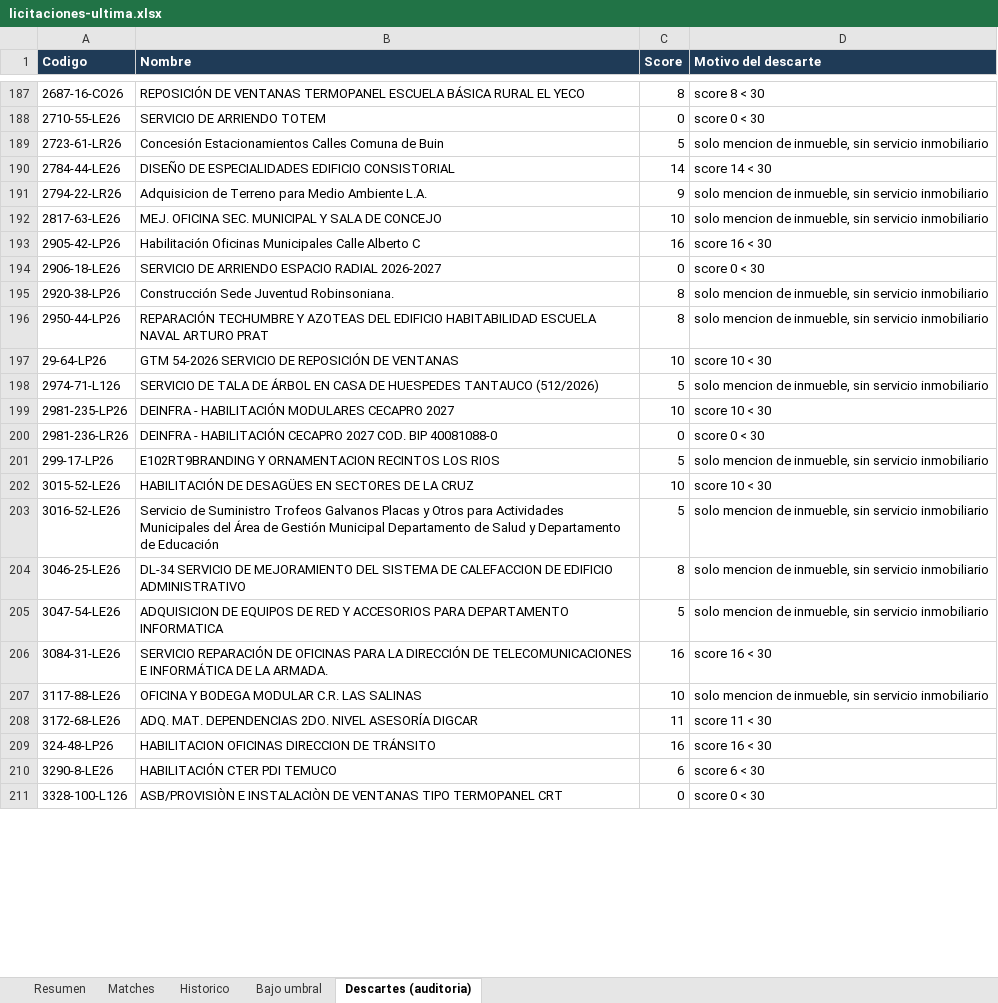
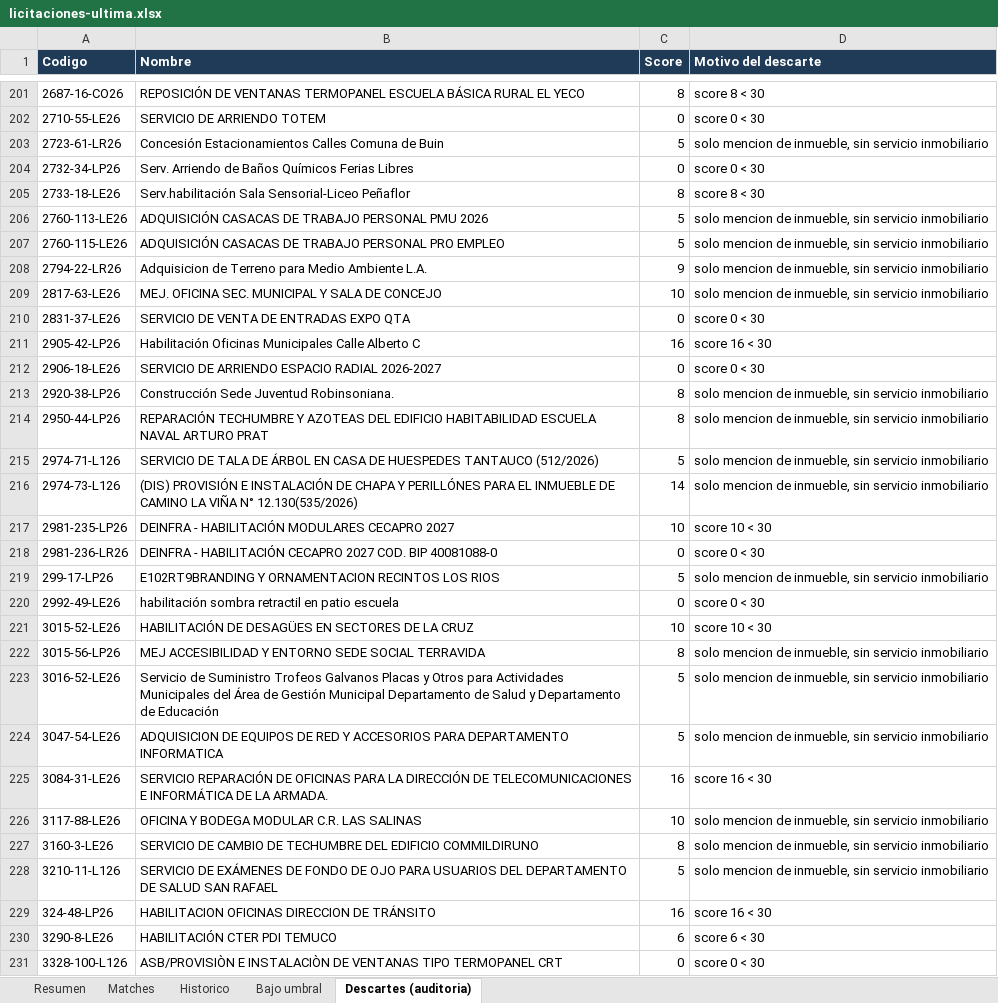
Before and after one commit to Strolj-Oderlink/radar-licitaciones, an Excel workbook: docs/licitaciones-ultima.xlsx, sheet Descartes (auditoria), drawn as a sheet; only a part is shown, gaps mark what is left out; values as stored, in another font and other column widths than the file's, no borders; removed rows and columns are numbered as before the commit, all else as after; the diff covers the shown part only; the diff names each change by its address in the sheet, - before the commit and + after, or states it on an @@ line.

```diff
--- a/docs/licitaciones-ultima.xlsx (sheet Descartes (auditoria))
+++ b/docs/licitaciones-ultima.xlsx (sheet Descartes (auditoria))
-row 190: 2784-44-LE26 | DISEÑO DE ESPECIALIDADES EDIFICIO CONSISTORIAL | 14 | score 14 < 30
+row 204: 2732-34-LP26 | Serv. Arriendo de Baños Químicos Ferias Libres | 0 | score 0 < 30
+row 205: 2733-18-LE26 | Serv.habilitación Sala Sensorial-Liceo Peñaflor | 8 | score 8 < 30
+row 206: 2760-113-LE26 | ADQUISICIÓN CASACAS DE TRABAJO PERSONAL PMU 2026 | 5 | solo mencion de inmueble, sin servicio inmobiliario
+row 207: 2760-115-LE26 | ADQUISICIÓN CASACAS DE TRABAJO PERSONAL PRO EMPLEO | 5 | solo mencion de inmueble, sin servicio inmobiliario
+row 210: 2831-37-LE26 | SERVICIO DE VENTA DE ENTRADAS EXPO QTA | 0 | score 0 < 30
-row 197: 29-64-LP26 | GTM 54-2026 SERVICIO DE REPOSICIÓN DE VENTANAS | 10 | score 10 < 30
+row 216: 2974-73-L126 | (DIS) PROVISIÓN E INSTALACIÓN DE CHAPA Y PERILLÓNES PARA EL INMUEBLE DE CAMINO LA VIÑA N° 12.130(535/2026) | 14 | solo mencion de inmueble, sin servicio inmobiliario
+row 220: 2992-49-LE26 | habilitación sombra retractil en patio escuela | 0 | score 0 < 30
+row 222: 3015-56-LP26 | MEJ ACCESIBILIDAD Y ENTORNO SEDE SOCIAL TERRAVIDA | 8 | solo mencion de inmueble, sin servicio inmobiliario
-row 204: 3046-25-LE26 | DL-34 SERVICIO DE MEJORAMIENTO DEL SISTEMA DE CALEFACCION DE EDIFICIO ADMINISTRATIVO | 8 | solo mencion de inmueble, sin servicio inmobiliario
-row 208: 3172-68-LE26 | ADQ. MAT. DEPENDENCIAS 2DO. NIVEL ASESORÍA DIGCAR | 11 | score 11 < 30
+row 227: 3160-3-LE26 | SERVICIO DE CAMBIO DE TECHUMBRE DEL EDIFICIO COMMILDIRUNO | 8 | solo mencion de inmueble, sin servicio inmobiliario
+row 228: 3210-11-L126 | SERVICIO DE EXÁMENES DE FONDO DE OJO PARA USUARIOS DEL DEPARTAMENTO DE SALUD SAN RAFAEL | 5 | solo mencion de inmueble, sin servicio inmobiliario
```
Also changed, not shown: 50 added rows, 49 removed rows and 26 edited cells elsewhere in this sheet, sheet Bajo umbral, sheet Historico, sheet Matches, sheet Resumen, 6 other files.
